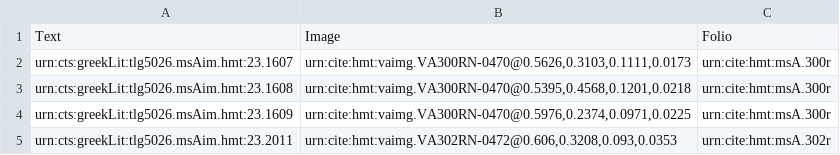
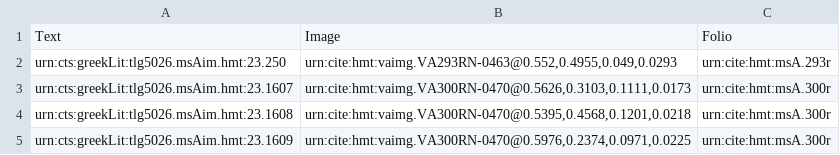
Before and after one commit to hmteditors/uwash, a CSV file: collections/venA-intermarginal.csv, drawn as a sheet; only a part is shown; the shorter side is filled out with more unchanged rows; the diff names each change by its address in the sheet, - before the commit and + after, or states it on an @@ line.

Commit message:
Update venA-intermarginal.csv

```diff
--- a/collections/venA-intermarginal.csv
+++ b/collections/venA-intermarginal.csv
+row 2: urn:cts:greekLit:tlg5026.msAim.hmt:23.250 | urn:cite:hmt:vaimg.VA293RN-0463@0.552,0.4955,0.049,0.0293 | urn:cite:hmt:msA.293r
```
